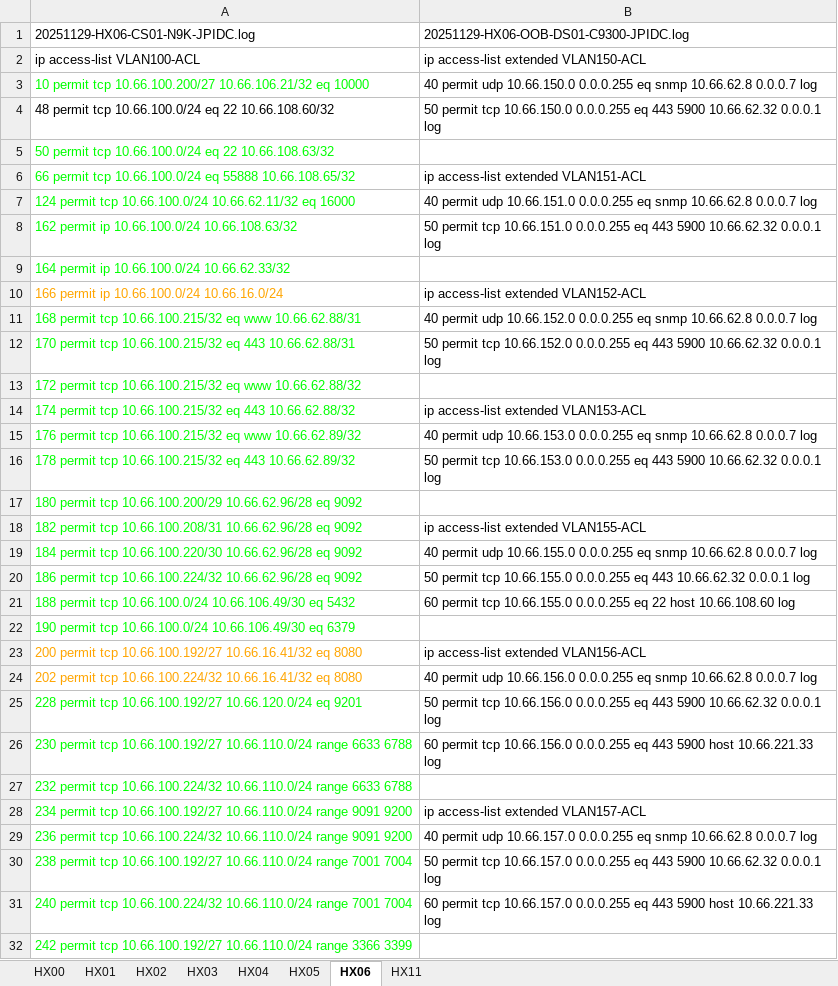
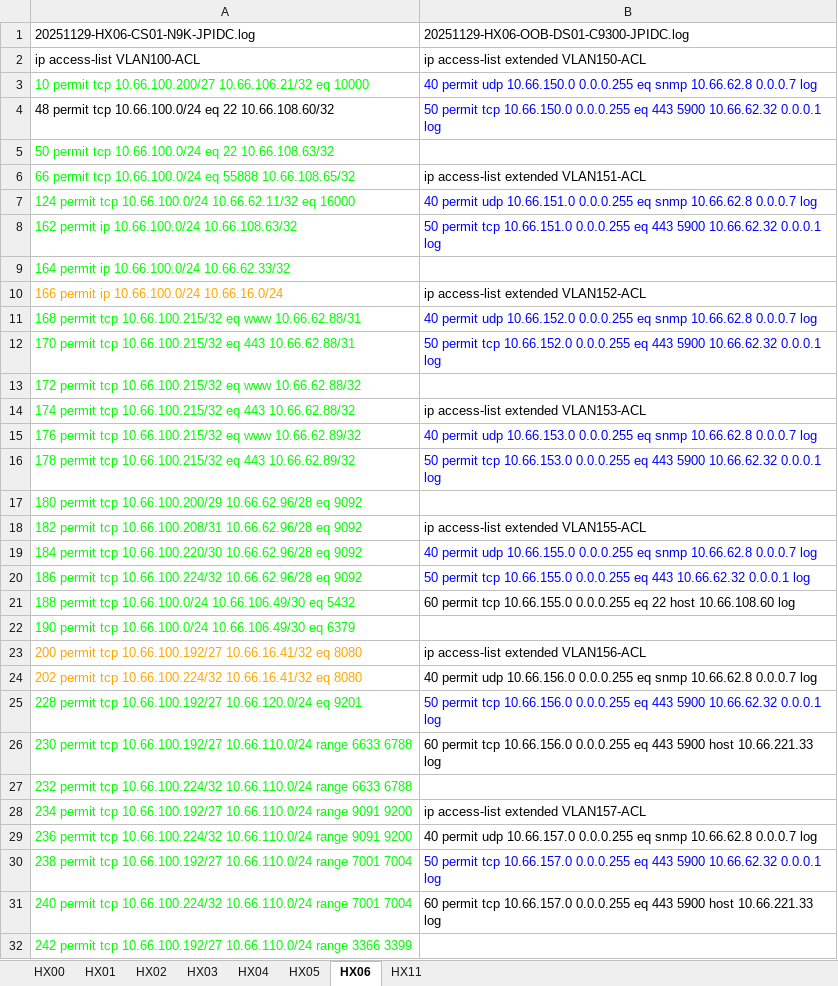
Before and after one commit to ralapiii24/Tools, an Excel workbook: v12/LOG/ACLCrossCheckTask/20251129-同平台N9K ACL检查.xlsx, sheet HX06, drawn as a sheet; only a part is shown; values as stored, in another font and other column widths than the file's, no borders; the diff covers the shown part only; the diff names each change by its address in the sheet, - before the commit and + after, or states it on an @@ line.

```diff
--- a/v12/LOG/ACLCrossCheckTask/20251129-同平台N9K ACL检查.xlsx (sheet HX06)
+++ b/v12/LOG/ACLCrossCheckTask/20251129-同平台N9K ACL检查.xlsx (sheet HX06)
-B3:B4 text colour: black
+B3:B4 text colour: #0000FF
-B7:B8 text colour: black
+B7:B8 text colour: #0000FF
-B11:B12 text colour: black
+B11:B12 text colour: #0000FF
-B15:B16 text colour: black
+B15:B16 text colour: #0000FF
-B19:B20 text colour: black
+B19:B20 text colour: #0000FF
-B25 text colour: black
+B25 text colour: #0000FF
-B30 text colour: black
+B30 text colour: #0000FF
```
Also changed, not shown: cell formats elsewhere in this sheet, sheet HX00, sheet HX04, sheet HX02, sheet HX03, sheet HX01, sheet HX11.
